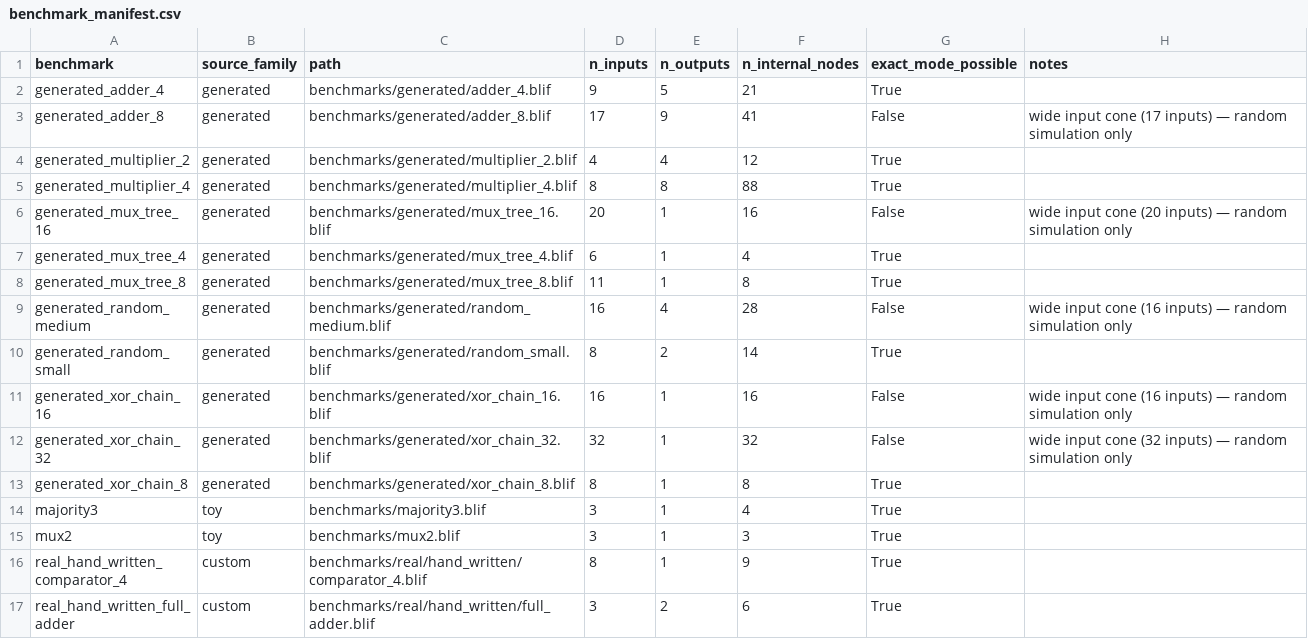
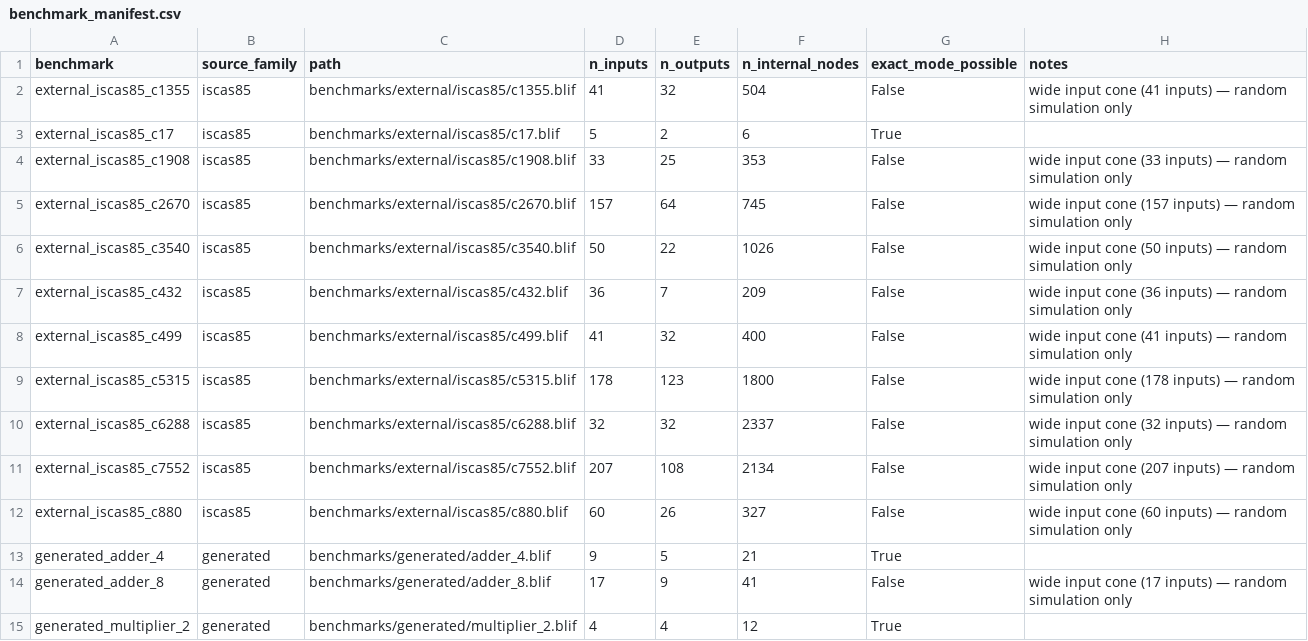
Before and after one commit to stefi19/aig_optimization_experiments, a CSV file: results/benchmark_manifest.csv, drawn as a sheet; only a part is shown; the shorter side is filled out with more unchanged rows; the diff names each change by its address in the sheet, - before the commit and + after, or states it on an @@ line.

Commit message:
Add ISCAS-85 benchmark results

```diff
--- a/results/benchmark_manifest.csv
+++ b/results/benchmark_manifest.csv
+row 2: external_iscas85_c1355 | iscas85 | benchmarks/external/iscas85/c1355.blif | 41 | 32 | 504 | False | wide input cone (41 inputs) — random simulation only
+row 3: external_iscas85_c17 | iscas85 | benchmarks/external/iscas85/c17.blif | 5 | 2 | 6 | True
+row 4: external_iscas85_c1908 | iscas85 | benchmarks/external/iscas85/c1908.blif | 33 | 25 | 353 | False | wide input cone (33 inputs) — random simulation only
+row 5: external_iscas85_c2670 | iscas85 | benchmarks/external/iscas85/c2670.blif | 157 | 64 | 745 | False | wide input cone (157 inputs) — random simulation only
+row 6: external_iscas85_c3540 | iscas85 | benchmarks/external/iscas85/c3540.blif | 50 | 22 | 1026 | False | wide input cone (50 inputs) — random simulation only
+row 7: external_iscas85_c432 | iscas85 | benchmarks/external/iscas85/c432.blif | 36 | 7 | 209 | False | wide input cone (36 inputs) — random simulation only
+row 8: external_iscas85_c499 | iscas85 | benchmarks/external/iscas85/c499.blif | 41 | 32 | 400 | False | wide input cone (41 inputs) — random simulation only
+row 9: external_iscas85_c5315 | iscas85 | benchmarks/external/iscas85/c5315.blif | 178 | 123 | 1800 | False | wide input cone (178 inputs) — random simulation only
+row 10: external_iscas85_c6288 | iscas85 | benchmarks/external/iscas85/c6288.blif | 32 | 32 | 2337 | False | wide input cone (32 inputs) — random simulation only
+row 11: external_iscas85_c7552 | iscas85 | benchmarks/external/iscas85/c7552.blif | 207 | 108 | 2134 | False | wide input cone (207 inputs) — random simulation only
+row 12: external_iscas85_c880 | iscas85 | benchmarks/external/iscas85/c880.blif | 60 | 26 | 327 | False | wide input cone (60 inputs) — random simulation only
```
Also changed, not shown: 41 other files.
